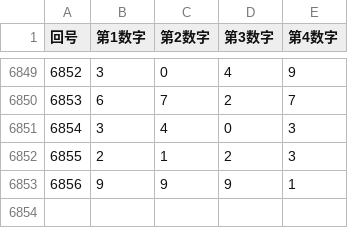
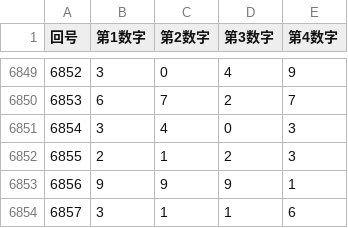
Before and after one commit to Naobro/lototop-app, a CSV file: data/n4.csv, drawn as a sheet; only a part is shown, gaps mark what is left out.

```diff
--- a/data/n4.csv
+++ b/data/n4.csv
@@ -6853 +6853,2 @@
 6856,9,9,9,1
+6857,3,1,1,6
```
Also changed, not shown: data/numbers4_24.csv.
